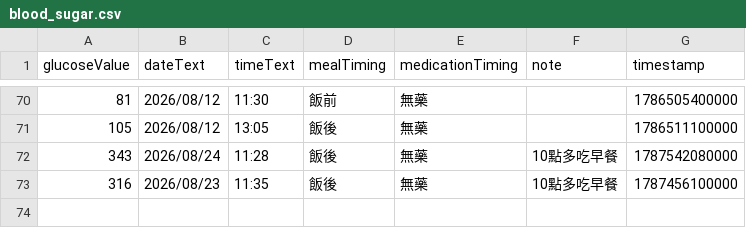
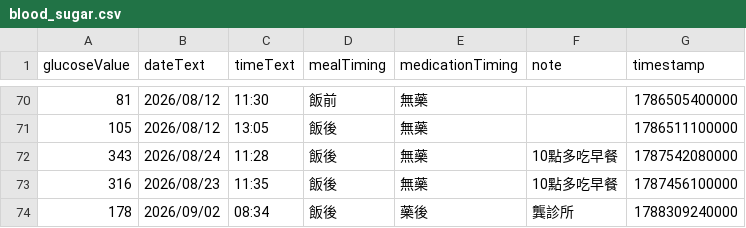
Before and after one commit to TangerineTree15/blood_sugar, a CSV file: blood_sugar.csv, drawn as a sheet; only a part is shown, gaps mark what is left out; the diff names each change by its address in the sheet, - before the commit and + after, or states it on an @@ line.

Commit message:
Add new blood sugar record for September 2, 2026

```diff
--- a/blood_sugar.csv
+++ b/blood_sugar.csv
+row 74: 178 | 2026/09/02 | 08:34 | 飯後 | 藥後 | 龔診所 | 1788309240000
```
